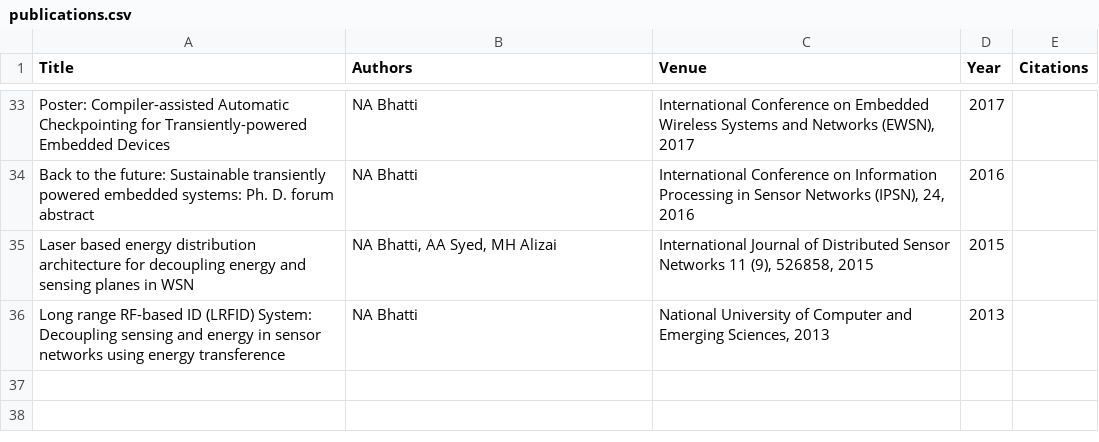
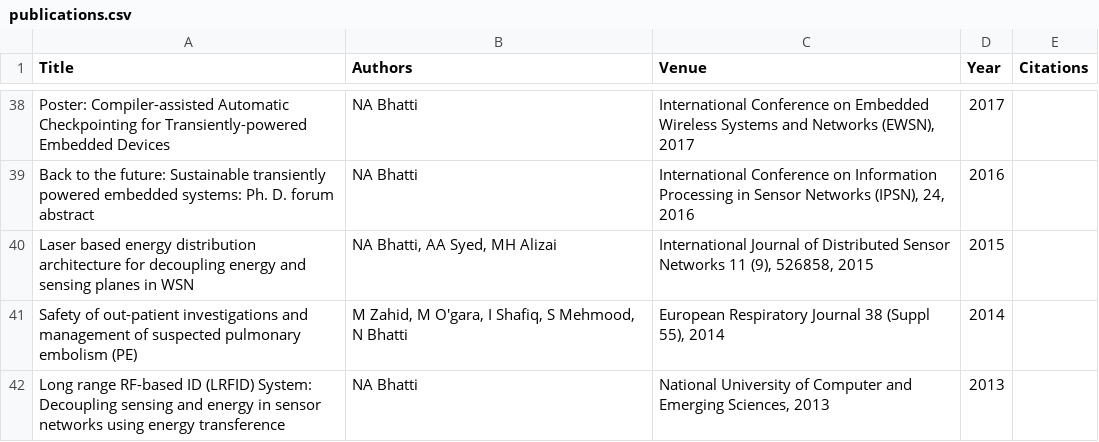
Before and after one commit to naveedanwarbhatti/naveedanwarbhatti.github.io, a CSV file: data/publications.csv, drawn as a sheet; only a part is shown, gaps mark what is left out; the diff covers the shown part only.

```diff
--- a/data/publications.csv
+++ b/data/publications.csv
@@ -35,2 +40,3 @@ Back to the future: Sustainable transiently powered embedded systems: Ph. D. for
 Laser based energy distribution architecture for decoupling energy and sensing planes in WSN,"NA Bhatti, AA Syed, MH Alizai","International Journal of Distributed Sensor Networks 11 (9), 526858, 2015",2015,
+Safety of out-patient investigations and management of suspected pulmonary embolism (PE),"M Zahid, M O'gara, I Shafiq, S Mehmood, N Bhatti","European Respiratory Journal 38 (Suppl 55), 2014",2014,
 Long range RF-based ID (LRFID) System: Decoupling sensing and energy in sensor networks using energy transference,NA Bhatti,"National University of Computer and Emerging Sciences, 2013",2013,
```
Also changed, not shown: 7 added rows, 2 removed rows and 8 edited cells elsewhere in this file, 2 other files.
